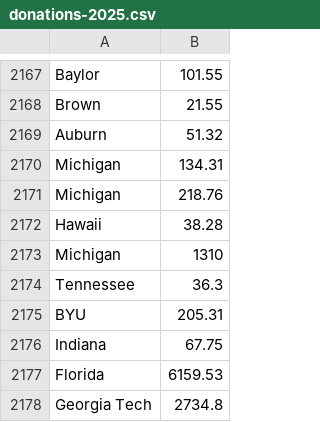
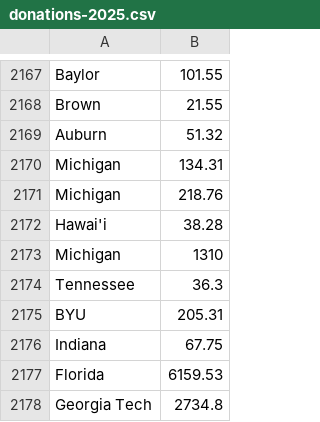
Before and after one commit to joylarc/CharityBowl2026, a CSV file: donations-2025.csv, drawn as a sheet; only a part is shown, gaps mark what is left out.

```diff
--- a/donations-2025.csv
+++ b/donations-2025.csv
@@ -2171,3 +2171,3 @@ Michigan,134.31
 Michigan,218.76
-Hawaii,38.28
+Hawai'i,38.28
 Michigan,1310
```
